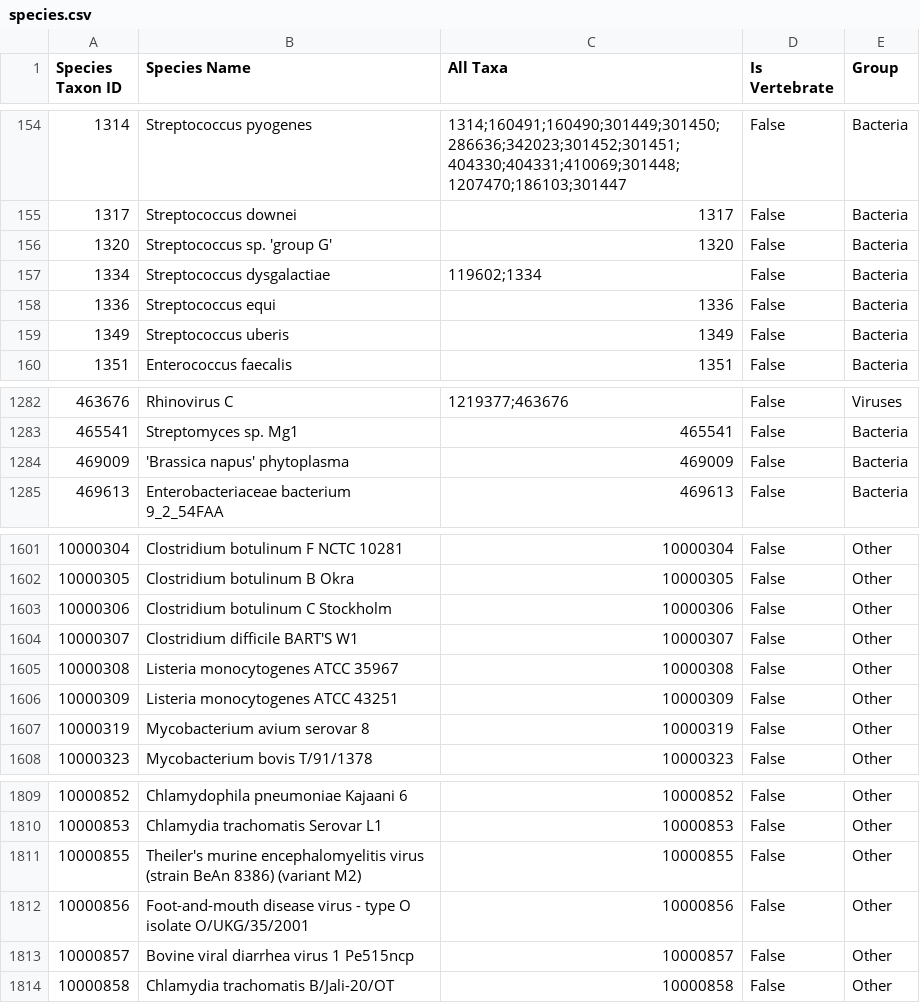
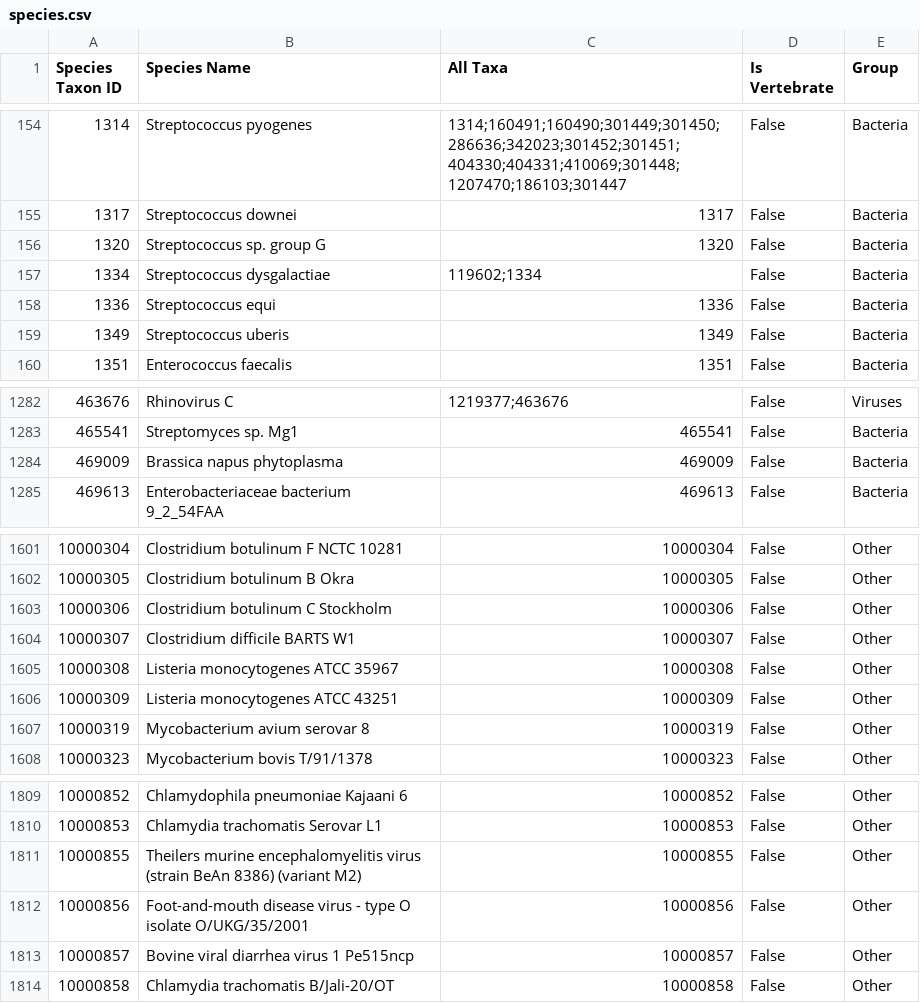
Before and after one commit to danielmarrama/protein_tree, a CSV file: species.csv, drawn as a sheet; only a part is shown, gaps mark what is left out.

Commit message:
remove apostrophes in species name

```diff
--- a/species.csv
+++ b/species.csv
@@ -155,3 +155,3 @@ Species Taxon ID,Species Name,All Taxa,Is Vertebrate,Group
 1317,Streptococcus downei,1317,False,Bacteria
-1320,Streptococcus sp. 'group G',1320,False,Bacteria
+1320,Streptococcus sp. group G,1320,False,Bacteria
 1334,Streptococcus dysgalactiae,119602;1334,False,Bacteria
@@ -1283,3 +1283,3 @@ Species Taxon ID,Species Name,All Taxa,Is Vertebrate,Group
 465541,Streptomyces sp. Mg1,465541,False,Bacteria
-469009,'Brassica napus' phytoplasma,469009,False,Bacteria
+469009,Brassica napus phytoplasma,469009,False,Bacteria
 469613,Enterobacteriaceae bacterium 9_2_54FAA,469613,False,Bacteria
@@ -1603,3 +1603,3 @@ Species Taxon ID,Species Name,All Taxa,Is Vertebrate,Group
 10000306,Clostridium botulinum C Stockholm,10000306,False,Other
-10000307,Clostridium difficile BART'S W1,10000307,False,Other
+10000307,Clostridium difficile BARTS W1,10000307,False,Other
 10000308,Listeria monocytogenes ATCC 35967,10000308,False,Other
@@ -1810,3 +1810,3 @@ Species Taxon ID,Species Name,All Taxa,Is Vertebrate,Group
 10000853,Chlamydia trachomatis Serovar L1,10000853,False,Other
-10000855,Theiler's murine encephalomyelitis virus (strain BeAn 8386) (variant M2),10000855,False,Other
+10000855,Theilers murine encephalomyelitis virus (strain BeAn 8386) (variant M2),10000855,False,Other
 10000856,Foot-and-mouth disease virus - type O isolate O/UKG/35/2001,10000856,False,Other
```
Also changed, not shown: metrics.csv.
